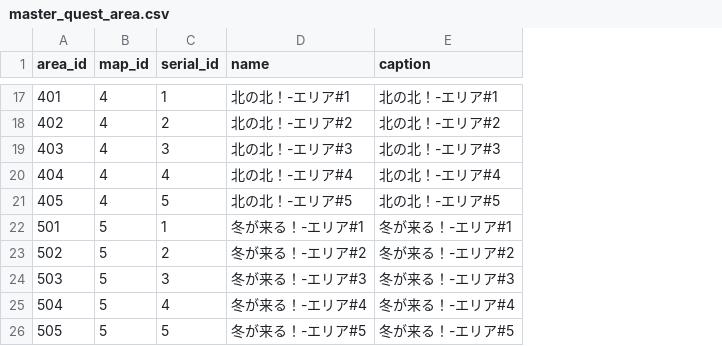
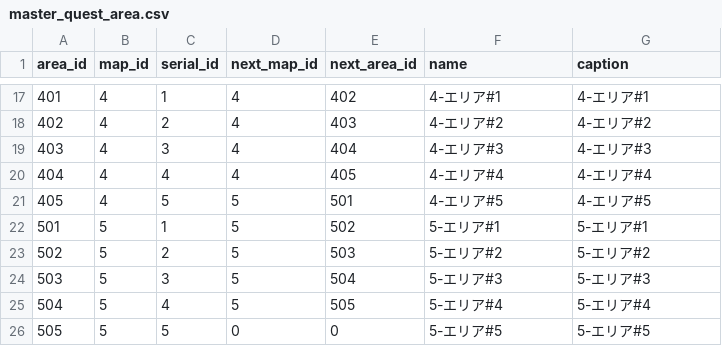
Before and after one commit to dumpier/php-dumpier-app, a CSV file: app/resources/database/seeds/master/master_quest_area.csv, drawn as a sheet; only a part is shown, gaps mark what is left out; addresses are those after the commit; the diff covers the shown part only; the diff names each change by its address in the sheet, - before the commit and + after, or states it on an @@ line.

```diff
--- a/app/resources/database/seeds/master/master_quest_area.csv
+++ b/app/resources/database/seeds/master/master_quest_area.csv
+column D (next_map_id), rows 17-26: 4 | 4 | 4 | 4 | 5 | 5 | 5 | 5 | 5 | 0
+column E (next_area_id), rows 17-26: 402 | 403 | 404 | 405 | 501 | 502 | 503 | 504 | 505 | 0
-F17 (name): 北の北！-エリア#1
+F17 (name): 4-エリア#1
-G17 (caption): 北の北！-エリア#1
+G17 (caption): 4-エリア#1
-F18 (name): 北の北！-エリア#2
+F18 (name): 4-エリア#2
-G18 (caption): 北の北！-エリア#2
+G18 (caption): 4-エリア#2
-F19 (name): 北の北！-エリア#3
+F19 (name): 4-エリア#3
-G19 (caption): 北の北！-エリア#3
+G19 (caption): 4-エリア#3
-F20 (name): 北の北！-エリア#4
+F20 (name): 4-エリア#4
-G20 (caption): 北の北！-エリア#4
+G20 (caption): 4-エリア#4
-F21 (name): 北の北！-エリア#5
+F21 (name): 4-エリア#5
-G21 (caption): 北の北！-エリア#5
+G21 (caption): 4-エリア#5
-F22 (name): 冬が来る！-エリア#1
+F22 (name): 5-エリア#1
-G22 (caption): 冬が来る！-エリア#1
+G22 (caption): 5-エリア#1
-F23 (name): 冬が来る！-エリア#2
+F23 (name): 5-エリア#2
-G23 (caption): 冬が来る！-エリア#2
+G23 (caption): 5-エリア#2
-F24 (name): 冬が来る！-エリア#3
+F24 (name): 5-エリア#3
-G24 (caption): 冬が来る！-エリア#3
+G24 (caption): 5-エリア#3
-F25 (name): 冬が来る！-エリア#4
+F25 (name): 5-エリア#4
-G25 (caption): 冬が来る！-エリア#4
+G25 (caption): 5-エリア#4
-F26 (name): 冬が来る！-エリア#5
+F26 (name): 5-エリア#5
-G26 (caption): 冬が来る！-エリア#5
+G26 (caption): 5-エリア#5
```
Also changed, not shown: 30 edited cells elsewhere in this file, app/resources/database/seeds/master/master_quest_stage.csv, 4 other files.
